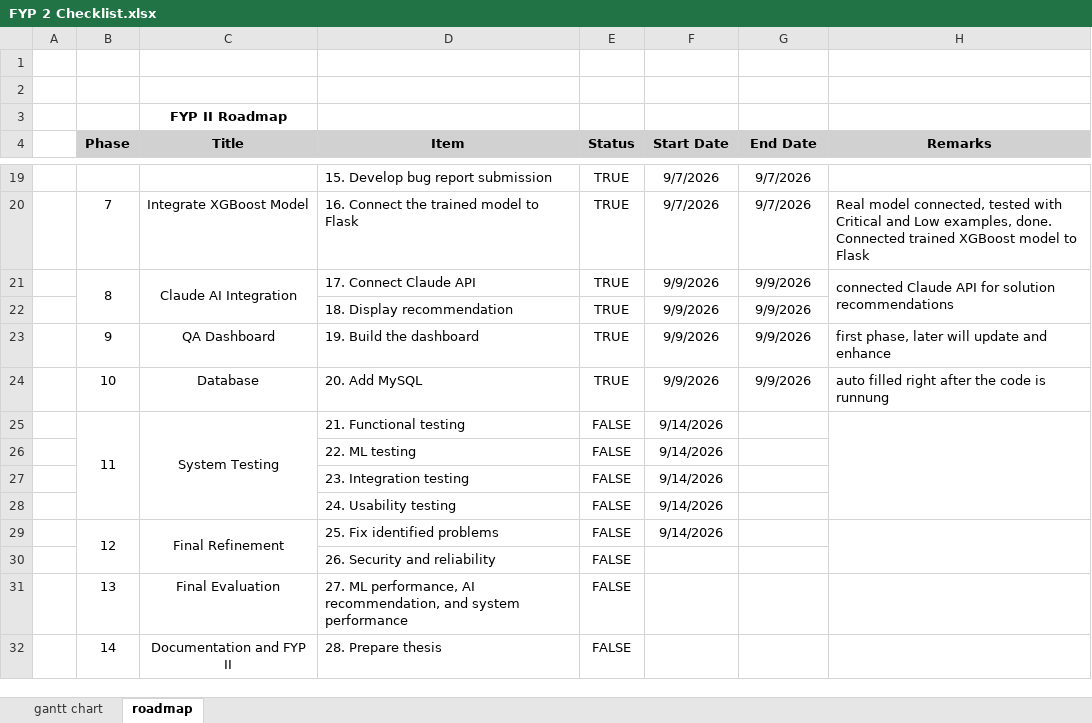
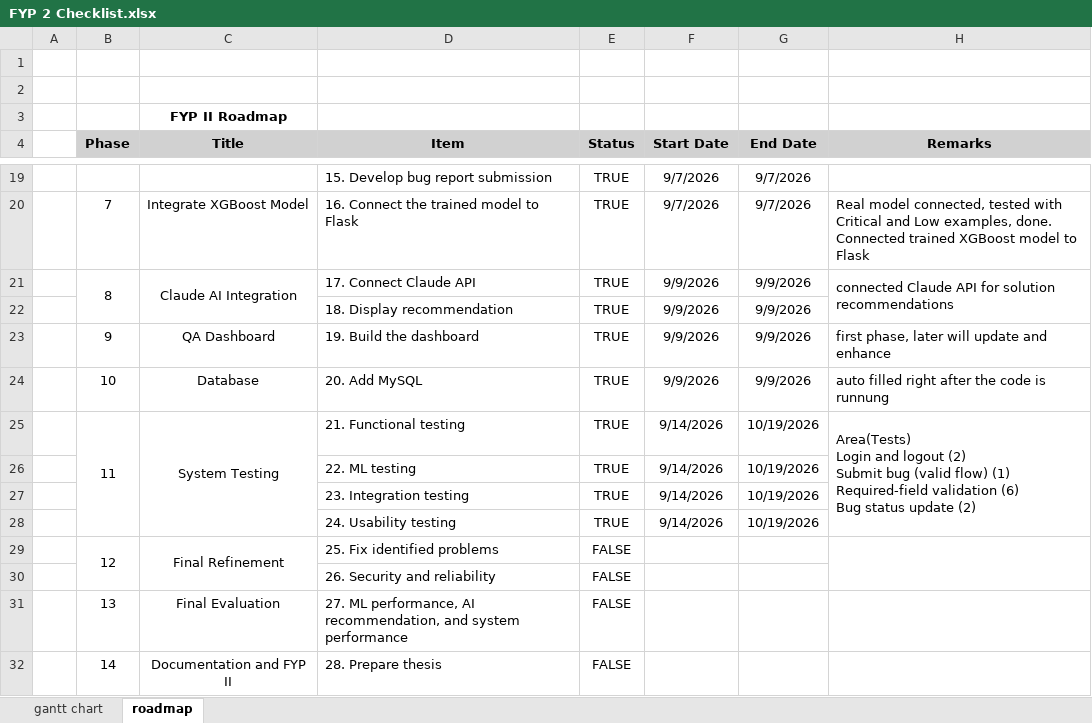
Before and after one commit to leehana312/IntelliBug-FYP, an Excel workbook: FYP 2 Checklist.xlsx, sheet roadmap, drawn as a sheet; only a part is shown, gaps mark what is left out; values as stored, in another font and other column widths than the file's, no borders; ↵ is a line break in a cell; the diff names each change by its address in the sheet, - before the commit and + after, or states it on an @@ line.

Commit message:
Add Selenium UI tests and required form fields

```diff
--- a/FYP 2 Checklist.xlsx (sheet roadmap)
+++ b/FYP 2 Checklist.xlsx (sheet roadmap)
-E25:E28 (Status): FALSE
+E25:E28 (Status): TRUE
-G25:G28 (End Date): (empty)
+G25:G28 (End Date): 10/19/2026
-H25 (Remarks): (empty)
+H25 (Remarks): Area(Tests) ↵ Login and logout (2) ↵ Submit bug (valid flow) (1) ↵ Required-field validation (6) ↵ Bug status update (2)
-F29 (Start Date): 9/14/2026
+F29 (Start Date): (empty)
```
Also changed, not shown: 12 other files.
